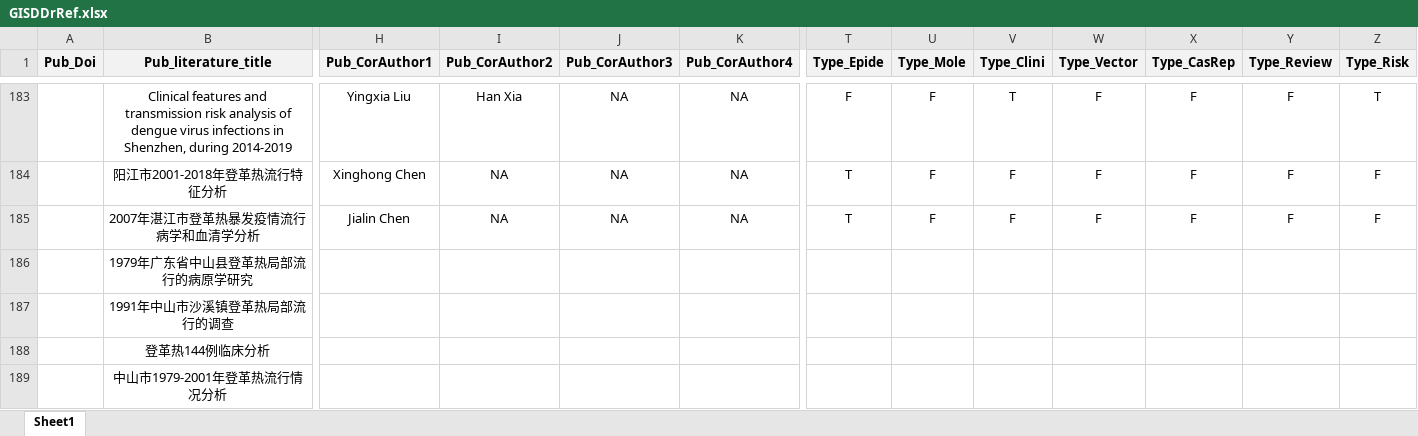
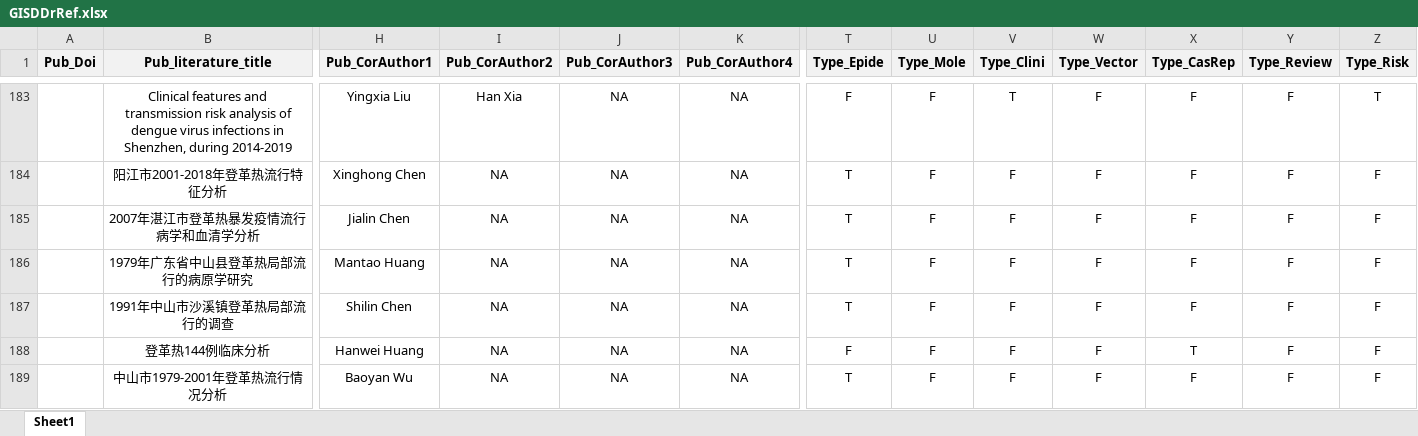
Before and after one commit to GuoXiang9399/GISDDrRef, an Excel workbook: Data/GISDDrRef.xlsx, sheet Sheet1, drawn as a sheet; only a part is shown, gaps mark what is left out; values as stored, in another font and other column widths than the file's, no borders; the diff covers the shown part only; the diff names each change by its address in the sheet, - before the commit and + after, or states it on an @@ line.

```diff
--- a/Data/GISDDrRef.xlsx (sheet Sheet1)
+++ b/Data/GISDDrRef.xlsx (sheet Sheet1)
-H186 (Pub_CorAuthor1): (empty)
+H186 (Pub_CorAuthor1): Mantao Huang
-I186:I189 (Pub_CorAuthor2): (empty)
+I186:I189 (Pub_CorAuthor2): NA
-J186:J189 (Pub_CorAuthor3): (empty)
+J186:J189 (Pub_CorAuthor3): NA
-K186:K189 (Pub_CorAuthor4): (empty)
+K186:K189 (Pub_CorAuthor4): NA
-T186:T187 (Type_Epide): (empty)
+T186:T187 (Type_Epide): T
-U186:U189 (Type_Mole): (empty)
+U186:U189 (Type_Mole): F
-V186:V189 (Type_Clini): (empty)
+V186:V189 (Type_Clini): F
-W186:W189 (Type_Vector): (empty)
+W186:W189 (Type_Vector): F
-X186:X187 (Type_CasRep): (empty)
+X186:X187 (Type_CasRep): F
-Y186:Y189 (Type_Review): (empty)
+Y186:Y189 (Type_Review): F
-Z186:Z189 (Type_Risk): (empty)
+Z186:Z189 (Type_Risk): F
-H187 (Pub_CorAuthor1): (empty)
+H187 (Pub_CorAuthor1): Shilin Chen
-H188 (Pub_CorAuthor1): (empty)
+H188 (Pub_CorAuthor1): Hanwei Huang
-T188 (Type_Epide): (empty)
+T188 (Type_Epide): F
-X188 (Type_CasRep): (empty)
+X188 (Type_CasRep): T
-H189 (Pub_CorAuthor1): (empty)
+H189 (Pub_CorAuthor1): Baoyan Wu
-T189 (Type_Epide): (empty)
+T189 (Type_Epide): T
-X189 (Type_CasRep): (empty)
+X189 (Type_CasRep): F
```
Also changed, not shown: 2 added rows, 4 removed rows and 1295 edited cells elsewhere in this sheet.
